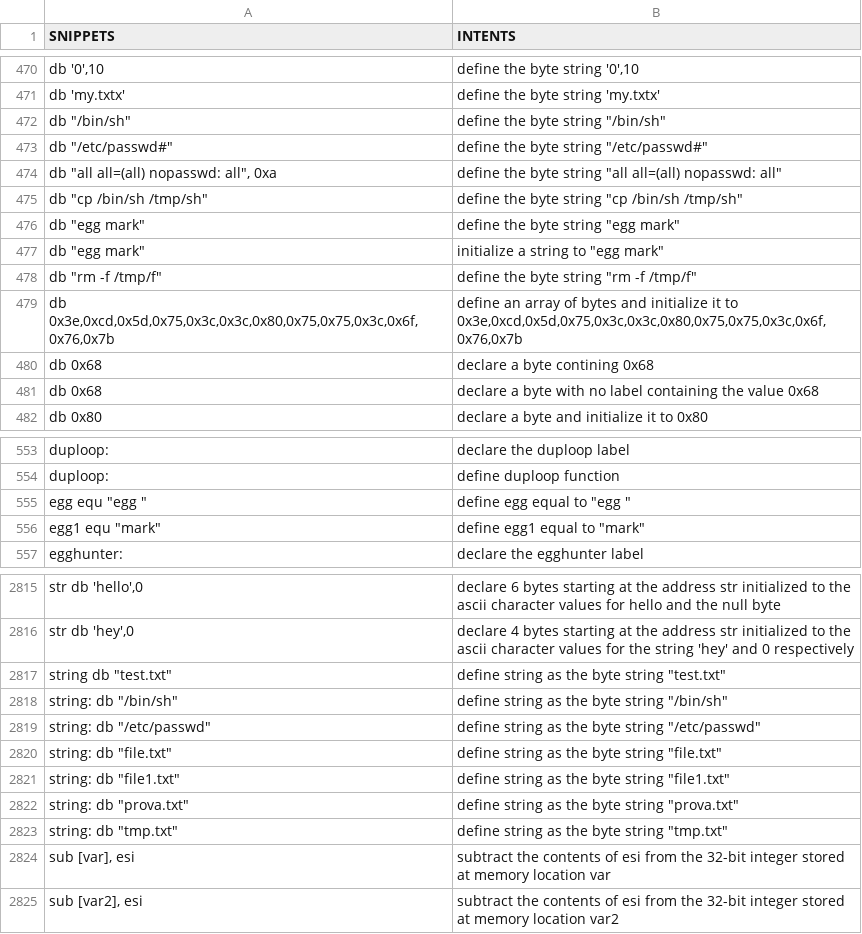
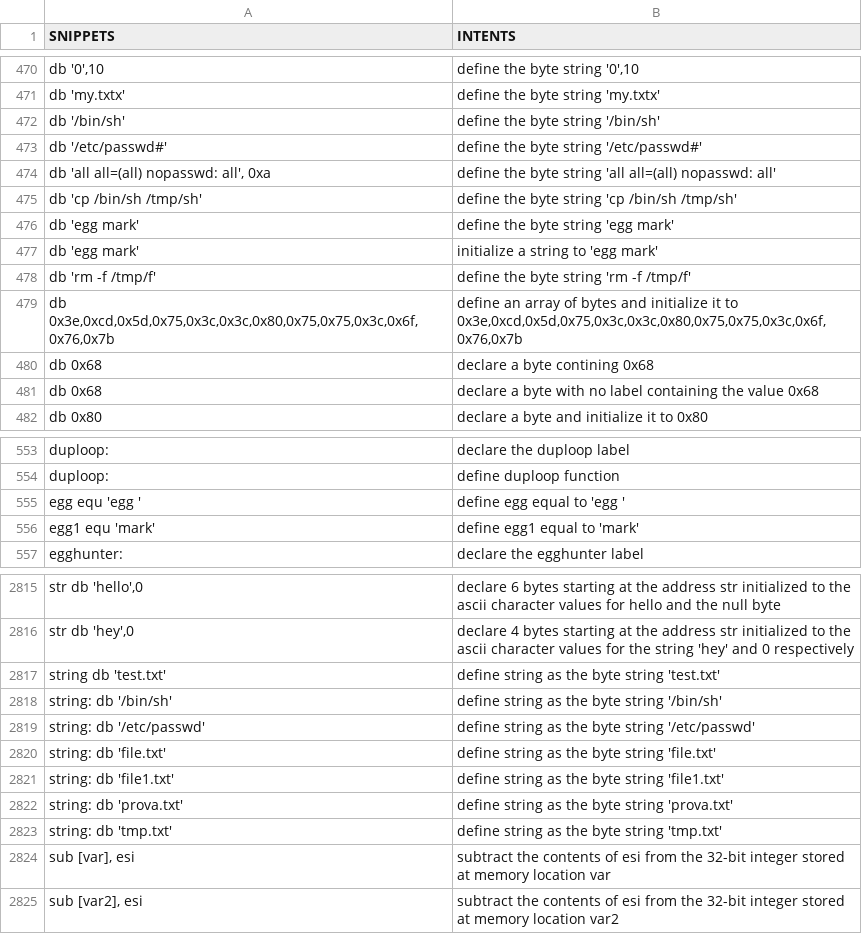
Before and after one commit to dessertlab/Shellcode_IA32, a TSV file: Shellcode_IA32.tsv, drawn as a sheet; only a part is shown, gaps mark what is left out; the diff covers the shown part only.

Commit message:
Add files via upload

```diff
--- a/Shellcode_IA32.tsv
+++ b/Shellcode_IA32.tsv
@@ -471,9 +471,9 @@ db '0',10	define the byte string '0',10
 db 'my.txtx'	define the byte string 'my.txtx'
-db "/bin/sh"	define the byte string "/bin/sh"
-db "/etc/passwd#"	define the byte string "/etc/passwd#"
-db "all all=(all) nopasswd: all", 0xa	define the byte string "all all=(all) nopasswd: all"
-db "cp /bin/sh /tmp/sh"	define the byte string "cp /bin/sh /tmp/sh"
-db "egg mark"	define the byte string "egg mark"
-db "egg mark"	initialize a string to "egg mark"
-db "rm -f /tmp/f"	define the byte string "rm -f /tmp/f"
+db '/bin/sh'	define the byte string '/bin/sh'
+db '/etc/passwd#'	define the byte string '/etc/passwd#'
+db 'all all=(all) nopasswd: all', 0xa	define the byte string 'all all=(all) nopasswd: all'
+db 'cp /bin/sh /tmp/sh'	define the byte string 'cp /bin/sh /tmp/sh'
+db 'egg mark'	define the byte string 'egg mark'
+db 'egg mark'	initialize a string to 'egg mark'
+db 'rm -f /tmp/f'	define the byte string 'rm -f /tmp/f'
 db 0x3e,0xcd,0x5d,0x75,0x3c,0x3c,0x80,0x75,0x75,0x3c,0x6f,0x76,0x7b	define an array of bytes and initialize it to 0x3e,0xcd,0x5d,0x75,0x3c,0x3c,0x80,0x75,0x75,0x3c,0x6f,0x76,0x7b
@@ -554,4 +554,4 @@ duploop:	declare the duploop label
 duploop:	define duploop function
-egg equ "egg "	define egg equal to "egg "
-egg1 equ "mark"	define egg1 equal to "mark"
+egg equ 'egg '	define egg equal to 'egg '
+egg1 equ 'mark'	define egg1 equal to 'mark'
 egghunter:	declare the egghunter label
@@ -2816,9 +2816,9 @@ str db 'hello',0	declare 6 bytes starting at the address str initialized to the
 str db 'hey',0	declare 4 bytes starting at the address str initialized to the ascii character values for the string 'hey' and 0 respectively
-string db "test.txt"	define string as the byte string "test.txt"
-string: db "/bin/sh"	define string as the byte string "/bin/sh"
-string: db "/etc/passwd"	define string as the byte string "/etc/passwd"
-string: db "file.txt"	define string as the byte string "file.txt"
-string: db "file1.txt"	define string as the byte string "file1.txt"
-string: db "prova.txt"	define string as the byte string "prova.txt"
-string: db "tmp.txt"	define string as the byte string "tmp.txt"
+string db 'test.txt'	define string as the byte string 'test.txt'
+string: db '/bin/sh'	define string as the byte string '/bin/sh'
+string: db '/etc/passwd'	define string as the byte string '/etc/passwd'
+string: db 'file.txt'	define string as the byte string 'file.txt'
+string: db 'file1.txt'	define string as the byte string 'file1.txt'
+string: db 'prova.txt'	define string as the byte string 'prova.txt'
+string: db 'tmp.txt'	define string as the byte string 'tmp.txt'
 sub [var], esi	subtract the contents of esi from the 32-bit integer stored at memory location var
```
Also changed, not shown: 38 edited cells elsewhere in this file.
